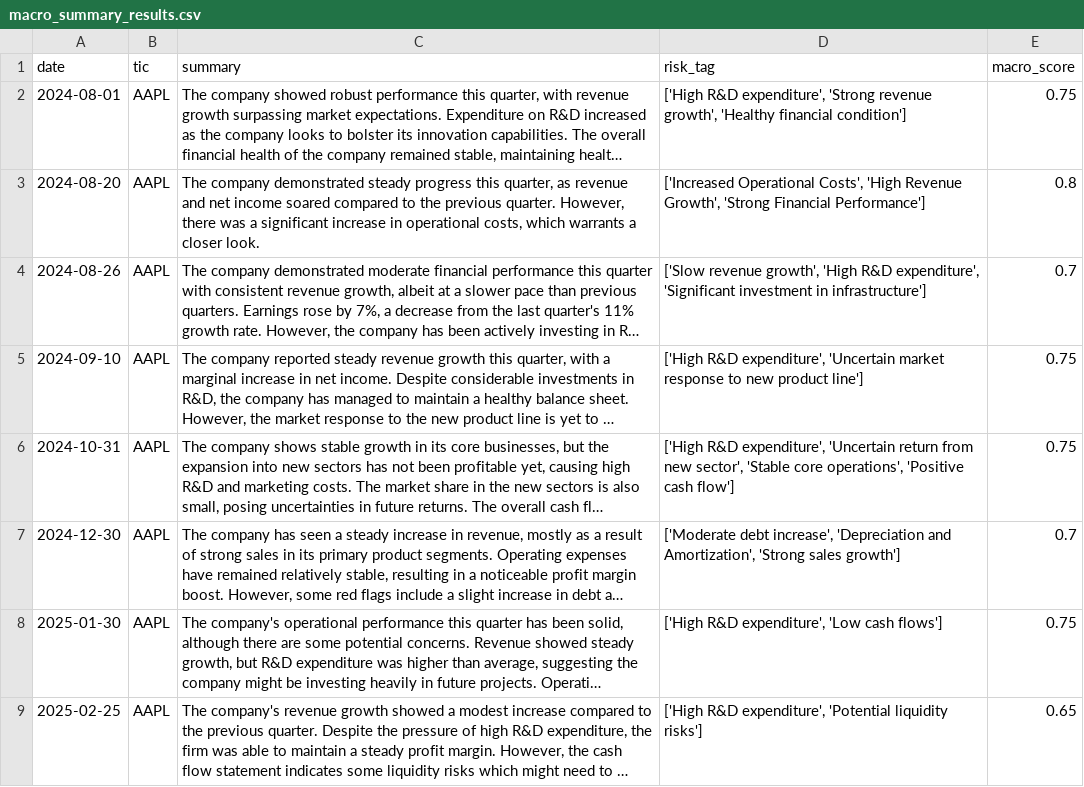
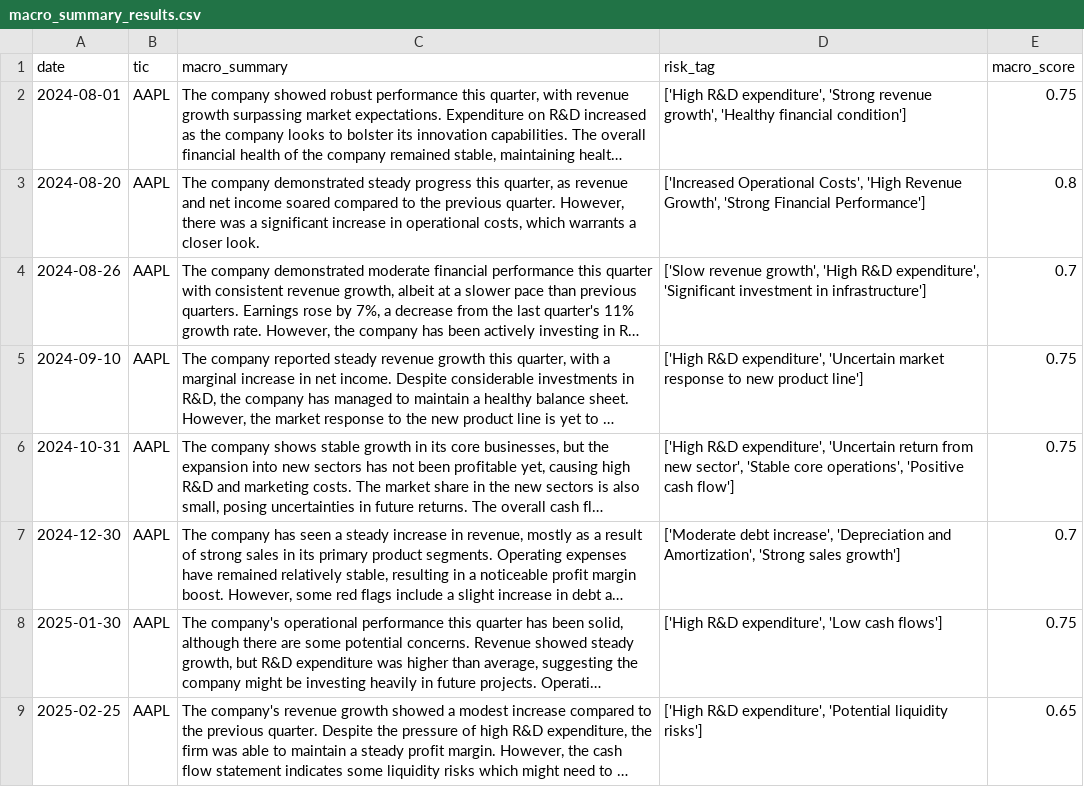
Before and after one commit to 1940926596/MultiAgent, a CSV file: agent_tools/data_handler/macro/macro_summary_results.csv (was agent_tools/data_handler/finance_report/macro_summary_results.csv), drawn as a sheet; long unchanged cells end in …; the diff names each change by its address in the sheet, - before the commit and + after, or states it on an @@ line.

```diff
--- a/agent_tools/data_handler/finance_report/macro_summary_results.csv
+++ b/agent_tools/data_handler/macro/macro_summary_results.csv
-C1: summary
+C1: macro_summary
```
Also changed, not shown: agent_tools/data_handler/news_sentiment/daily_news_sentiment_summary.csv, agent_tools/open_ai/cio_analysis_results.csv, 11 other files.
